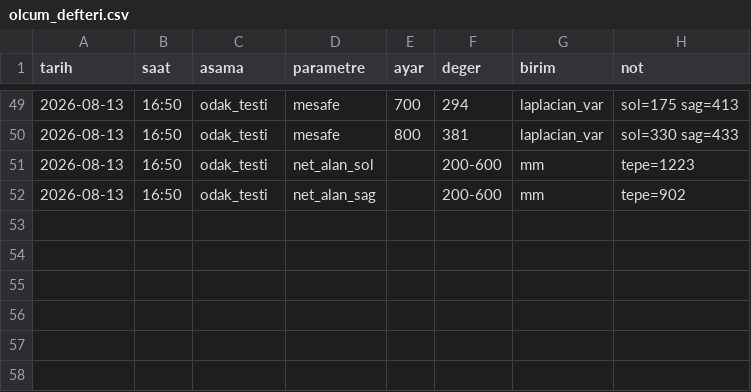
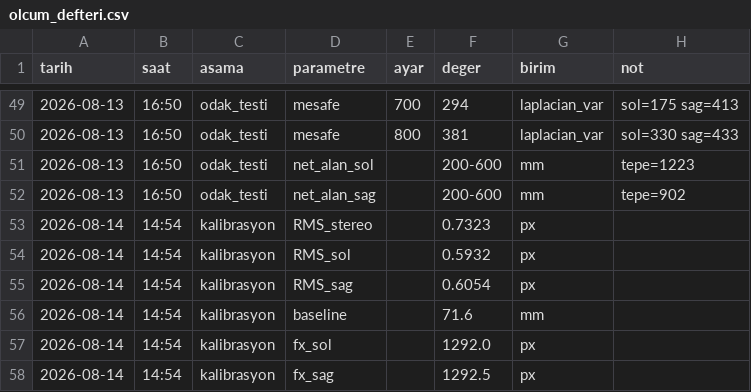
Before and after one commit to nevocuk/Camera_Calibration, a CSV file: data/olcum_defteri.csv, drawn as a sheet; only a part is shown, gaps mark what is left out; the diff names each change by its address in the sheet, - before the commit and + after, or states it on an @@ line.

```diff
--- a/data/olcum_defteri.csv
+++ b/data/olcum_defteri.csv
+row 53: 2026-08-14 | 14:54 | kalibrasyon | RMS_stereo |  | 0.7323 | px
+row 54: 2026-08-14 | 14:54 | kalibrasyon | RMS_sol |  | 0.5932 | px
+row 55: 2026-08-14 | 14:54 | kalibrasyon | RMS_sag |  | 0.6054 | px
+row 56: 2026-08-14 | 14:54 | kalibrasyon | baseline |  | 71.6 | mm
+row 57: 2026-08-14 | 14:54 | kalibrasyon | fx_sol |  | 1292.0 | px
+row 58: 2026-08-14 | 14:54 | kalibrasyon | fx_sag |  | 1292.5 | px
```
Also changed, not shown: 11 other files.
